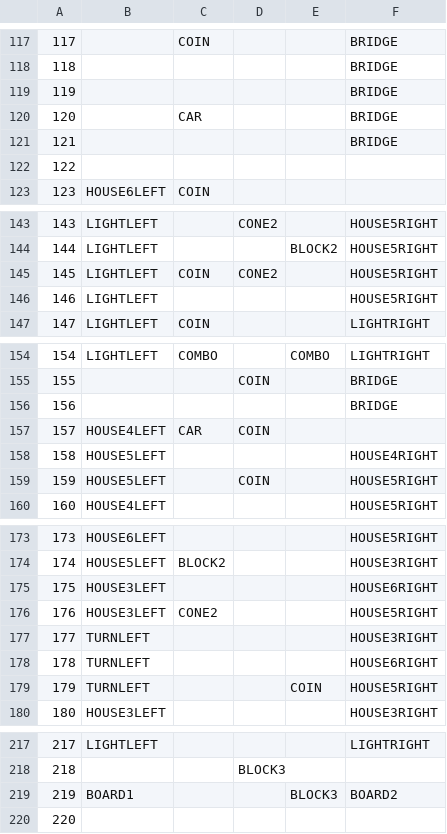
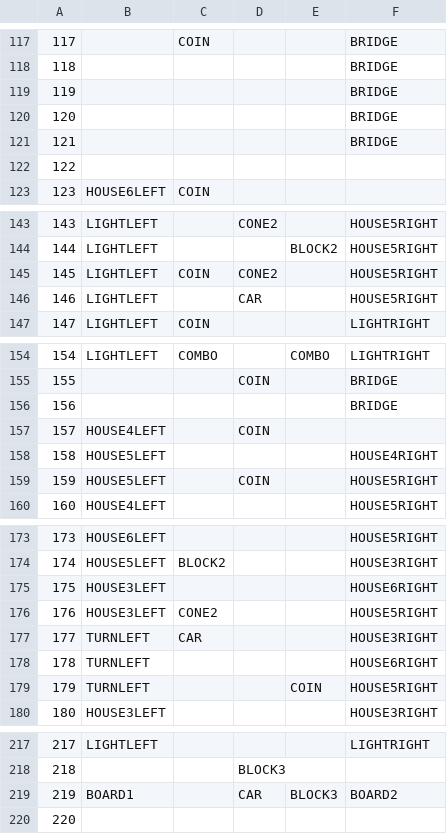
Before and after one commit to Rengaht/BMW2GCRacing, a CSV file: asset/map/map-3.csv, drawn as a sheet; only a part is shown, gaps mark what is left out; the diff covers the shown part only.

```diff
--- a/asset/map/map-3.csv
+++ b/asset/map/map-3.csv
@@ -119,3 +119,3 @@
 119,,,,,BRIDGE
-120,,CAR,,,BRIDGE
+120,,,,,BRIDGE
 121,,,,,BRIDGE
@@ -145,3 +145,3 @@
 145,LIGHTLEFT,COIN,CONE2,,HOUSE5RIGHT
-146,LIGHTLEFT,,,,HOUSE5RIGHT
+146,LIGHTLEFT,,CAR,,HOUSE5RIGHT
 147,LIGHTLEFT,COIN,,,LIGHTRIGHT
@@ -156,3 +156,3 @@
 156,,,,,BRIDGE
-157,HOUSE4LEFT,CAR,COIN,,
+157,HOUSE4LEFT,,COIN,,
 158,HOUSE5LEFT,,,,HOUSE4RIGHT
@@ -176,3 +176,3 @@
 176,HOUSE3LEFT,CONE2,,,HOUSE5RIGHT
-177,TURNLEFT,,,,HOUSE3RIGHT
+177,TURNLEFT,CAR,,,HOUSE3RIGHT
 178,TURNLEFT,,,,HOUSE6RIGHT
@@ -218,3 +218,3 @@
 218,,,BLOCK3,,
-219,BOARD1,,,BLOCK3,BOARD2
+219,BOARD1,,CAR,BLOCK3,BOARD2
 220,,,,,
```
Also changed, not shown: 11 edited cells elsewhere in this file, 4 other files.
